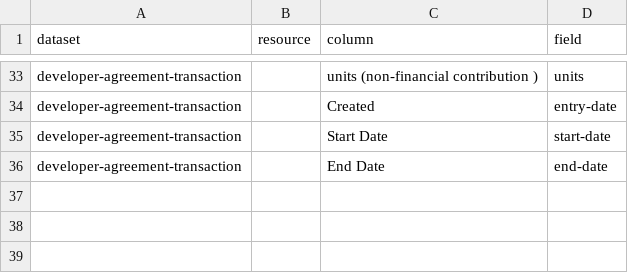
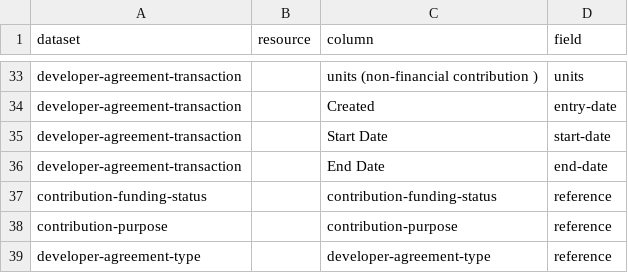
Before and after one commit to digital-land/developer-contributions-collection, a CSV file: pipeline/column.csv, drawn as a sheet; only a part is shown, gaps mark what is left out.

Commit message:
Updating column.csv according to changes in specification

```diff
--- a/pipeline/column.csv
+++ b/pipeline/column.csv
@@ -36 +36,4 @@ developer-agreement-transaction,,Start Date,start-date
 developer-agreement-transaction,,End Date,end-date
+contribution-funding-status,,contribution-funding-status,reference
+contribution-purpose,,contribution-purpose,reference
+developer-agreement-type,,developer-agreement-type,reference
```
